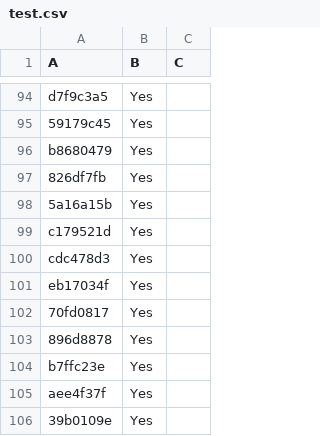
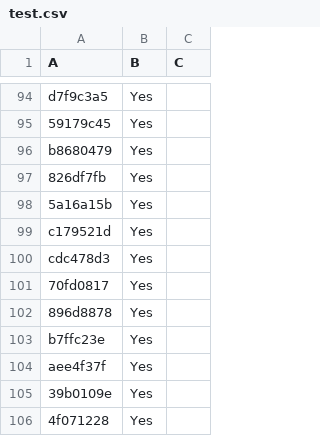
Before and after one commit to LightspeedBalls/data, a CSV file: test.csv, drawn as a sheet; only a part is shown, gaps mark what is left out; the shorter side is filled out with more unchanged rows.

Commit message:
Update

```diff
--- a/test.csv
+++ b/test.csv
@@ -100,3 +100,2 @@ c179521d,Yes,
 cdc478d3,Yes,
-eb17034f,Yes,
 70fd0817,Yes,
```
